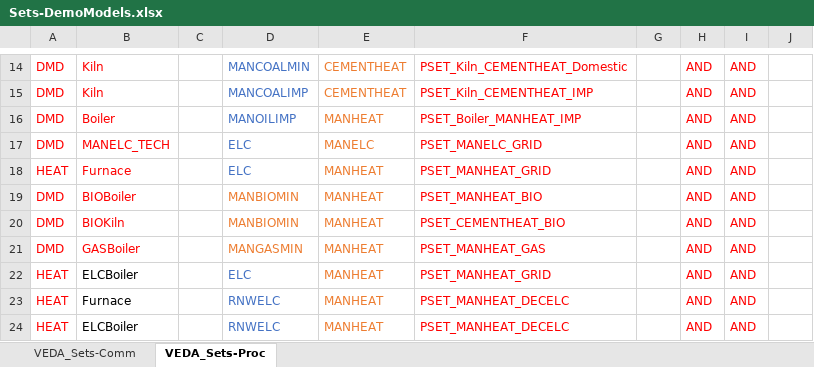
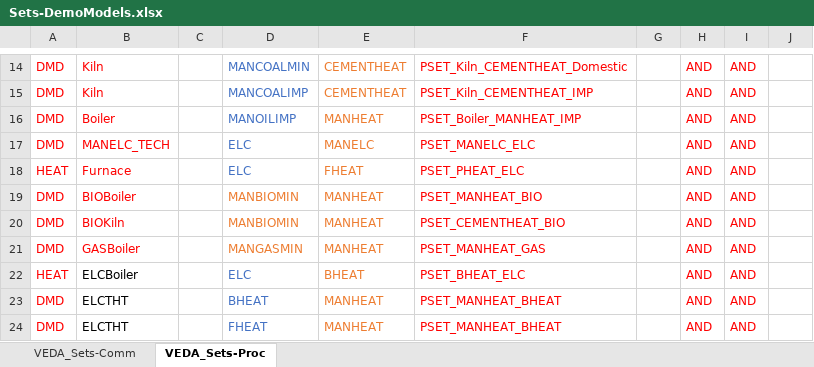
Before and after one commit to Tamenew/MANU2025, an Excel workbook: Sets-DemoModels.xlsx, sheet VEDA_Sets-Proc, drawn as a sheet; only a part is shown, gaps mark what is left out; values as stored, in another font and other column widths than the file's, no borders; removed rows and columns are numbered as before the commit, all else as after; the diff names each change by its address in the sheet, - before the commit and + after, or states it on an @@ line.

Commit message:
Update Sets-DemoModels.xlsx

```diff
--- a/Sets-DemoModels.xlsx (sheet VEDA_Sets-Proc)
+++ b/Sets-DemoModels.xlsx (sheet VEDA_Sets-Proc)
-F17: PSET_MANELC_GRID
+F17: PSET_MANELC_ELC
-E18: MANHEAT
+E18: FHEAT
-F18: PSET_MANHEAT_GRID
+F18: PSET_PHEAT_ELC
-E22: MANHEAT
+E22: BHEAT
-F22: PSET_MANHEAT_GRID
+F22: PSET_BHEAT_ELC
-row 23: HEAT | Furnace |  | RNWELC | MANHEAT | PSET_MANHEAT_DECELC |  | AND | AND
-A23: HEAT
+A23: DMD
-B23: ELCBoiler
+B23: ELCTHT
-D23: RNWELC
+D23: BHEAT
-F23: PSET_MANHEAT_DECELC
+F23: PSET_MANHEAT_BHEAT
+row 24: DMD | ELCTHT |  | FHEAT | MANHEAT | PSET_MANHEAT_BHEAT |  | AND | AND
```
